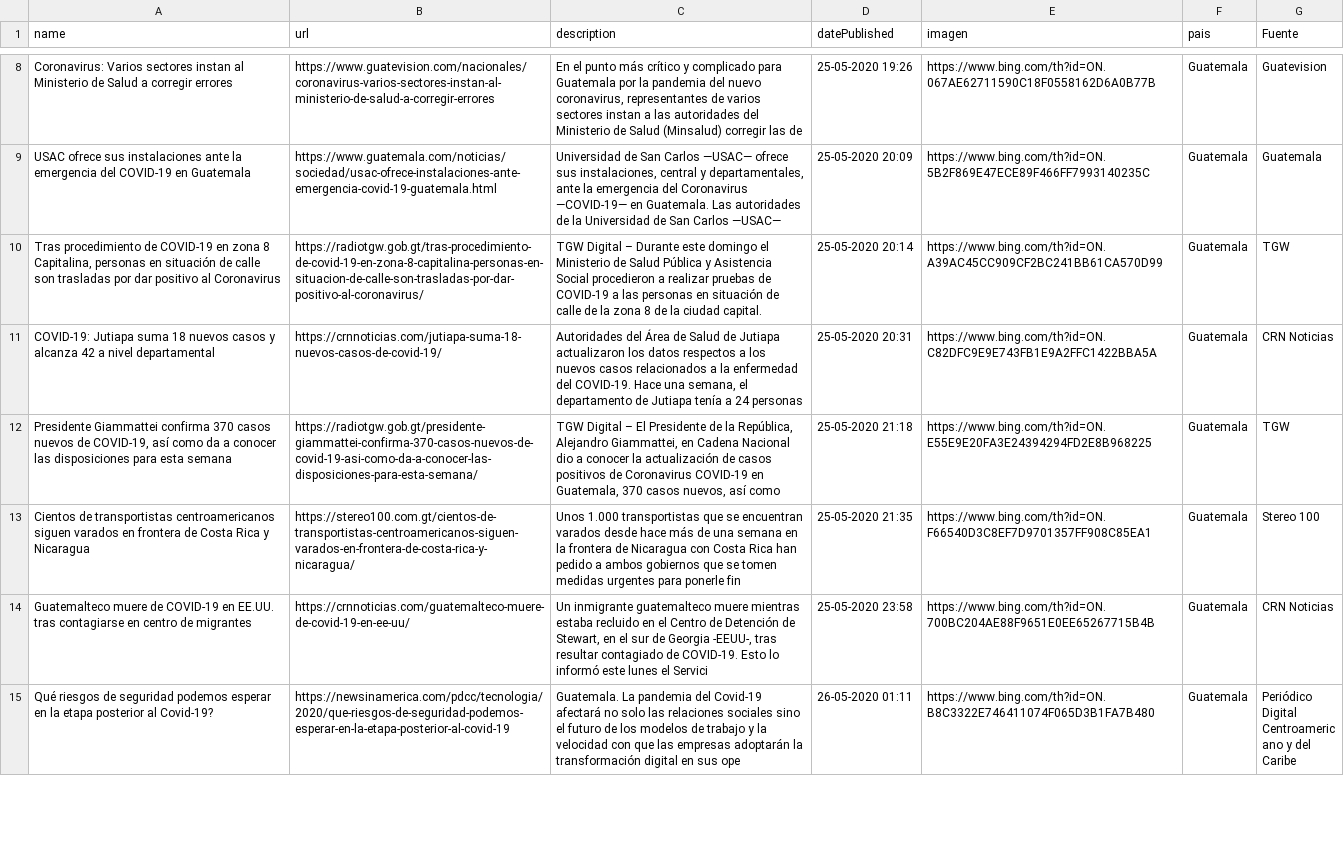
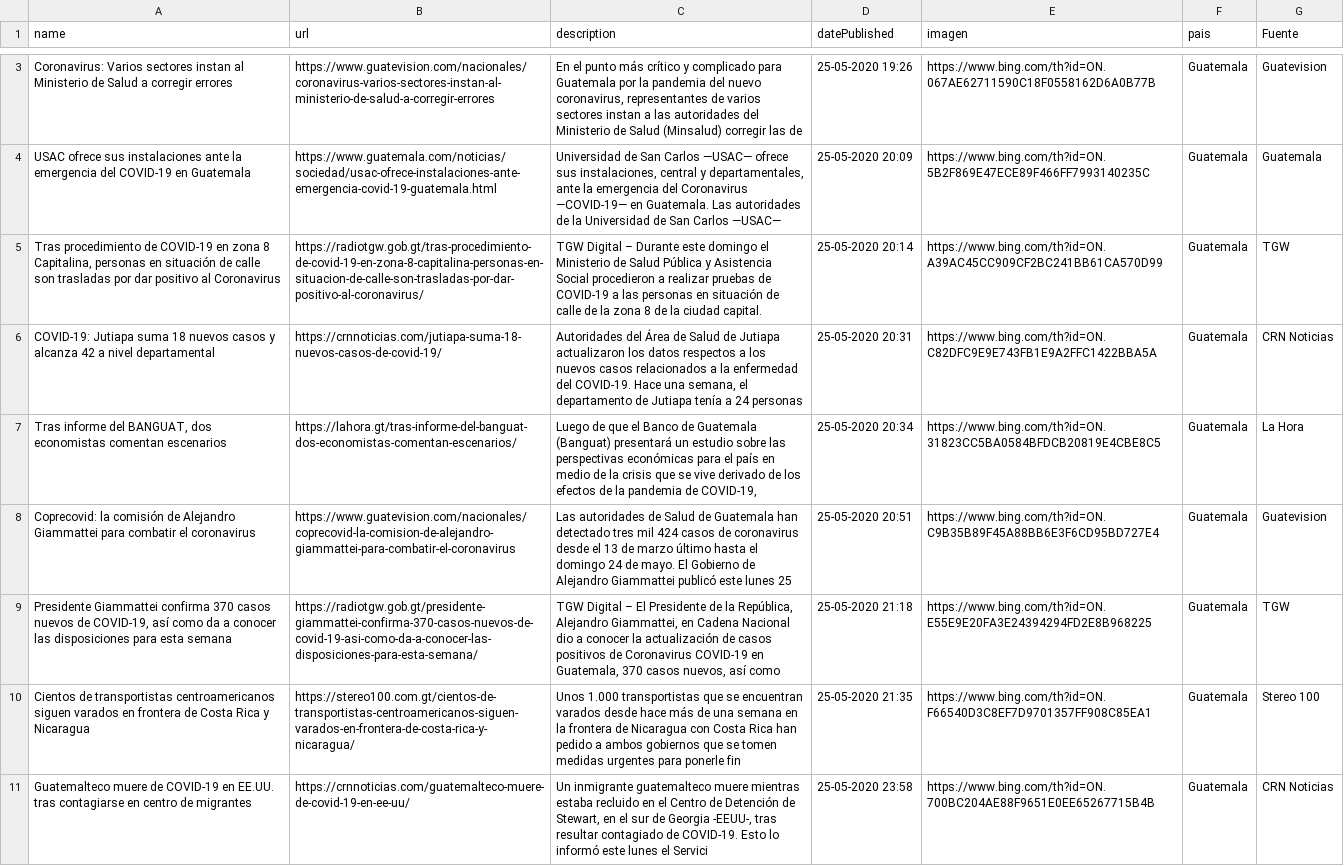
Before and after one commit to Sud-Austral/Datos_Guatemala, a CSV file: bing/news/Guatemala.csv, drawn as a sheet; only a part is shown, gaps mark what is left out; the shorter side is filled out with more unchanged rows; the diff covers the shown part only; the diff names each change by its address in the sheet, - before the commit and + after, or states it on an @@ line.

```diff
--- a/bing/news/Guatemala.csv
+++ b/bing/news/Guatemala.csv
+row 7: Tras informe del BANGUAT, dos economistas comentan escenarios | https://lahora.gt/tras-informe-del-banguat-dos-economistas-comentan-escenarios/ | Luego de que el Banco de Guatemala (Banguat) presentará un estudio sobre las perspectivas económicas para el país en medio de la crisis que se vive derivado de los efectos de la pandemia de COVID-19, | 25-05-2020 20:34 | https://www.bing.com/th?id=ON.31823CC5BA0584BFDCB20819E4CBE8C5 | Guatemala | La Hora
+row 8: Coprecovid: la comisión de Alejandro Giammattei para combatir el coronavirus | https://www.guatevision.com/nacionales/coprecovid-la-comision-de-alejandro-giammattei-para-combatir-el-coronavirus | Las autoridades de Salud de Guatemala han detectado tres mil 424 casos de coronavirus desde el 13 de marzo último hasta el domingo 24 de mayo. El Gobierno de Alejandro Giammattei publicó este lunes 25 | 25-05-2020 20:51 | https://www.bing.com/th?id=ON.C9B35B89F45A88BB6E3F6CD95BD727E4 | Guatemala | Guatevision
```
Also changed, not shown: 4 added rows, 6 removed rows and 5 edited cells elsewhere in this file, Twitter/Tweet.csv.
